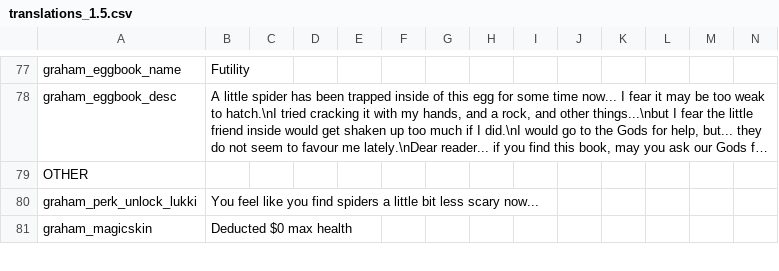
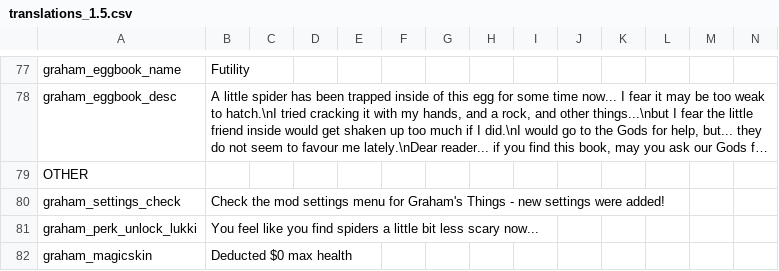
Before and after one commit to GrahamBurgers/grahamsperks, a CSV file: files/translations_1.5.csv, drawn as a sheet; only a part is shown, gaps mark what is left out; long unchanged cells end in …; the diff names each change by its address in the sheet, - before the commit and + after, or states it on an @@ line.

```diff
--- a/files/translations_1.5.csv
+++ b/files/translations_1.5.csv
+row 80: graham_settings_check | Check the mod settings menu for Graham's Things - new settings were added!
```
Also changed, not shown: 7 other files.
